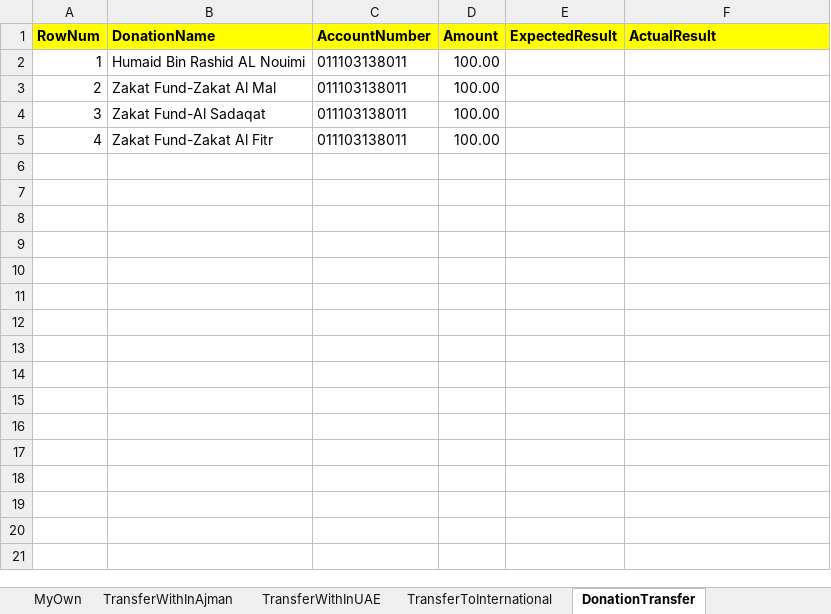
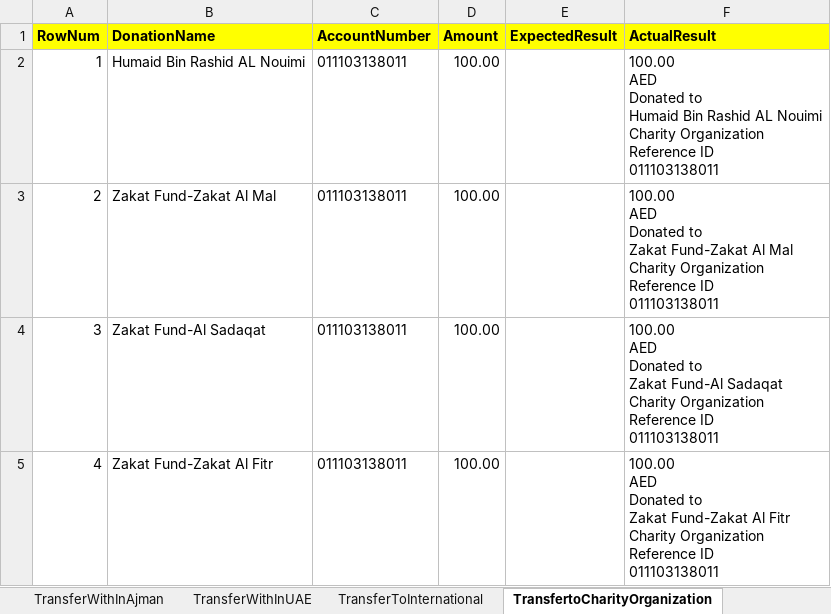
Before and after one commit to Abbu25/SuperApp-Ajman, an Excel workbook: Test Data/Ajman SuperApp - Test Data.xlsx, sheet TransfertoCharityOrganization, drawn as a sheet; values as stored, in another font and other column widths than the file's, no borders; ↵ is a line break in a cell; the diff names each change by its address in the sheet, - before the commit and + after, or states it on an @@ line.

```diff
--- a/Test Data/Ajman SuperApp - Test Data.xlsx (sheet TransfertoCharityOrganization)
+++ b/Test Data/Ajman SuperApp - Test Data.xlsx (sheet TransfertoCharityOrganization)
-sheet tab: DonationTransfer
+sheet tab: TransfertoCharityOrganization
-F2 (ActualResult): (empty)
+F2 (ActualResult): 100.00 ↵ AED ↵ Donated to ↵ Humaid Bin Rashid AL Nouimi ↵ Charity Organization ↵ Reference ID ↵ 011103138011
-F3 (ActualResult): (empty)
+F3 (ActualResult): 100.00 ↵ AED ↵ Donated to ↵ Zakat Fund-Zakat Al Mal ↵ Charity Organization ↵ Reference ID ↵ 011103138011
-F4 (ActualResult): (empty)
+F4 (ActualResult): 100.00 ↵ AED ↵ Donated to ↵ Zakat Fund-Al Sadaqat ↵ Charity Organization ↵ Reference ID ↵ 011103138011
-F5 (ActualResult): (empty)
+F5 (ActualResult): 100.00 ↵ AED ↵ Donated to ↵ Zakat Fund-Zakat Al Fitr ↵ Charity Organization ↵ Reference ID ↵ 011103138011
```
Also changed, not shown: sheet NewBillPayment, sheet TransferToInternational, sheet ProfileSettings_EmailAddress, sheet TransferWithInUAE, sheet MyOwnAccount, sheet TransferWithInAjman, 1 more sheet, other sheet tabs, 25 other files.
